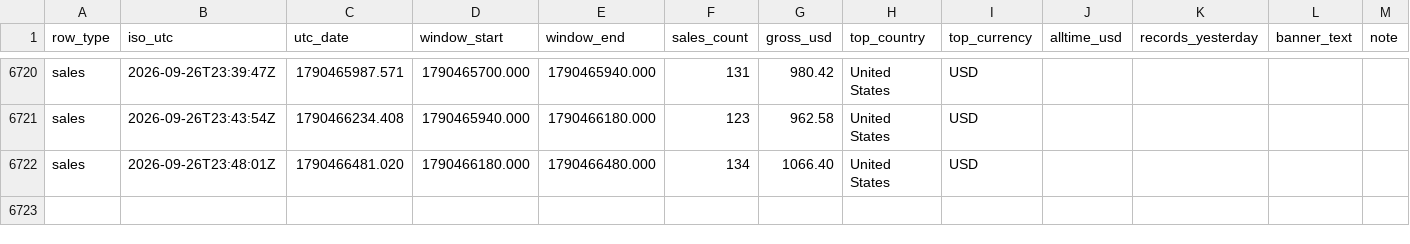
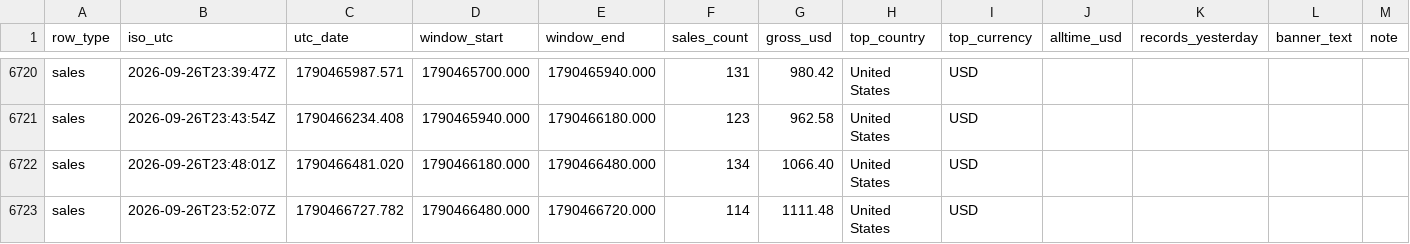
Before and after one commit to samwilco/bandcamp-revenue-tracker, a CSV file: data/bandcamp_log.csv, drawn as a sheet; only a part is shown, gaps mark what is left out; the diff names each change by its address in the sheet, - before the commit and + after, or states it on an @@ line.

```diff
--- a/data/bandcamp_log.csv
+++ b/data/bandcamp_log.csv
+row 6723: sales | 2026-09-26T23:52:07Z | 1790466727.782 | 1790466480.000 | 1790466720.000 | 114 | 1111.48 | United States | USD
```
Also changed, not shown: 2 other files.
